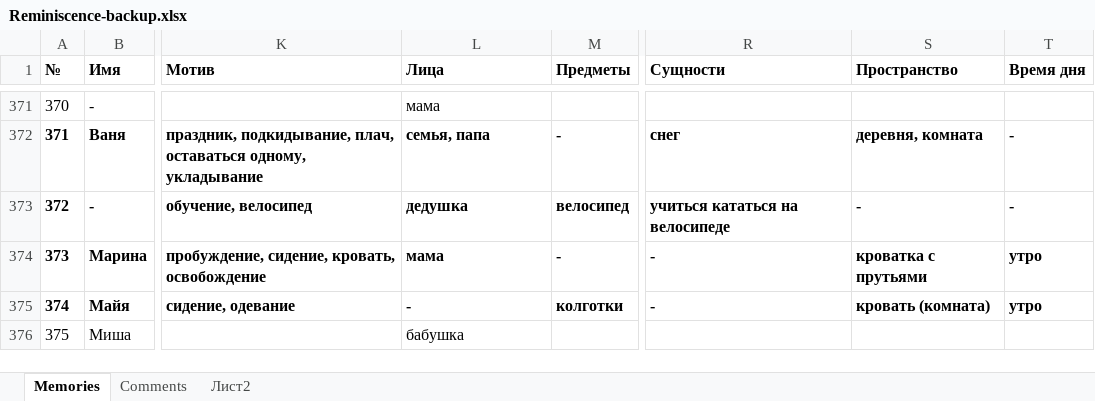
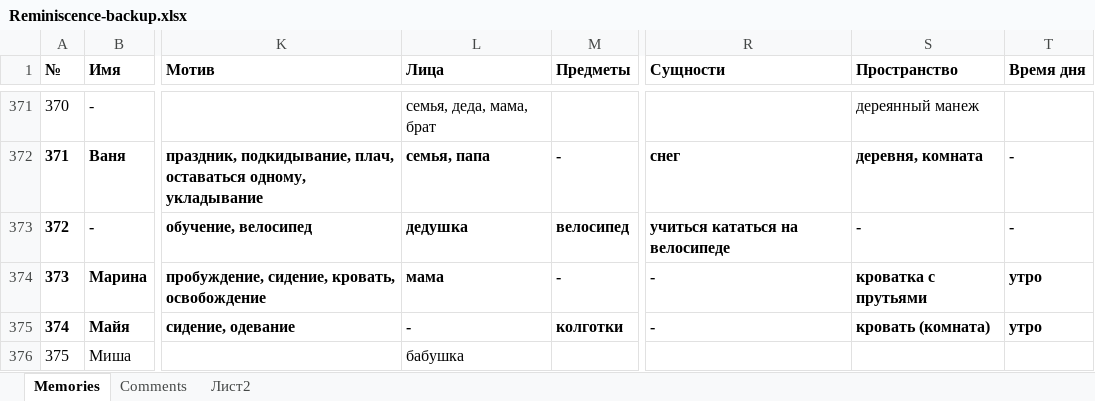
Before and after one commit to matyushkin/reminiscence, an Excel workbook: Reminiscence-backup.xlsx, sheet Memories, drawn as a sheet; only a part is shown, gaps mark what is left out; values as stored, in another font and other column widths than the file's, no borders; charts and pictures and conditional formats not drawn; the diff covers the shown part only; the diff names each change by its address in the sheet, - before the commit and + after, or states it on an @@ line.

```diff
--- a/Reminiscence-backup.xlsx (sheet Memories)
+++ b/Reminiscence-backup.xlsx (sheet Memories)
-L371 (Лица): мама
+L371 (Лица): семья, деда, мама, брат
-S371 (Пространство): (empty)
+S371 (Пространство): дереянный манеж
```
Also changed, not shown: 40 edited cells and cell formats elsewhere in this sheet.
